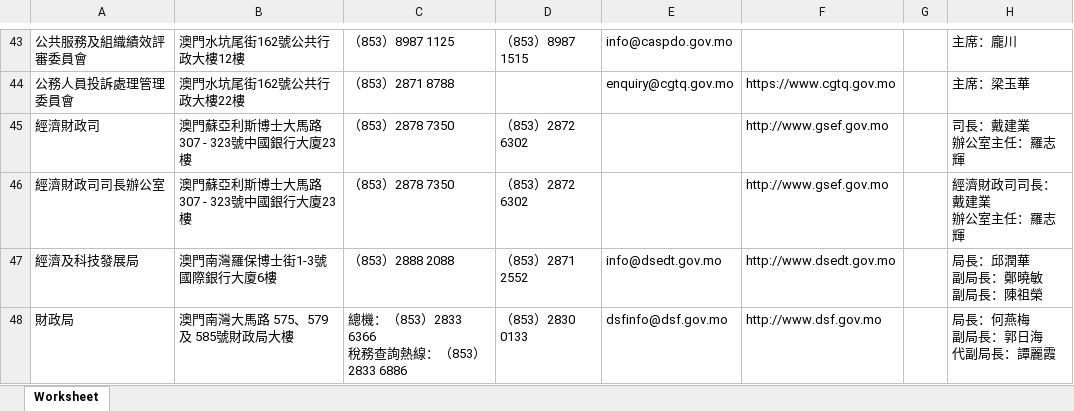
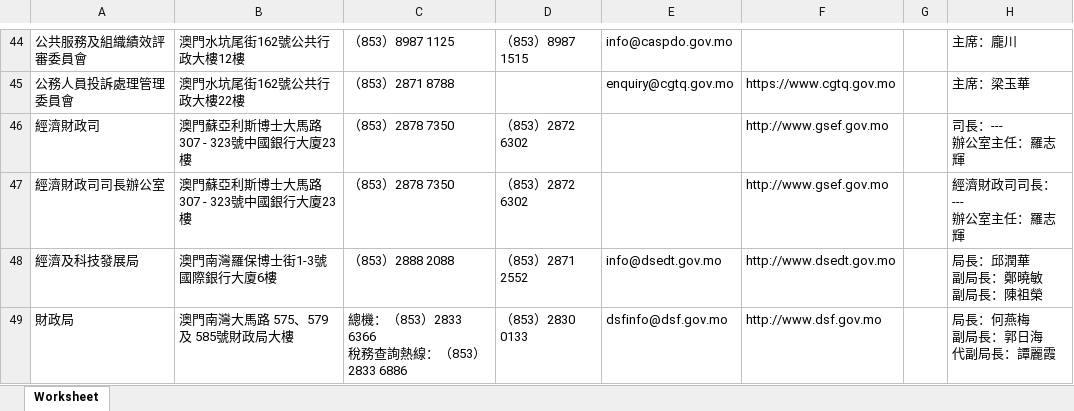
Before and after one commit to ronlam1981/macau-gov-directory, an Excel workbook: Rawdata/msar-apm-entities-contact-zh.xlsx, sheet Worksheet, drawn as a sheet; only a part is shown, gaps mark what is left out; values as stored, in another font and other column widths than the file's, no borders; addresses are those after the commit; ↵ is a line break in a cell; the diff covers the shown part only; the diff names each change by its address in the sheet, - before the commit and + after, or states it on an @@ line.

```diff
--- a/Rawdata/msar-apm-entities-contact-zh.xlsx (sheet Worksheet)
+++ b/Rawdata/msar-apm-entities-contact-zh.xlsx (sheet Worksheet)
-H46: 司長：戴建業 ↵ 辦公室主任：羅志輝
+H46: 司長：--- ↵ 辦公室主任：羅志輝
-H47: 經濟財政司司長：戴建業 ↵ 辦公室主任：羅志輝
+H47: 經濟財政司司長：--- ↵ 辦公室主任：羅志輝
```
Also changed, not shown: 2 added rows, 4 removed rows and 21 edited cells elsewhere in this sheet, Rawdata/comissoes.xlsx, 1 other file.
